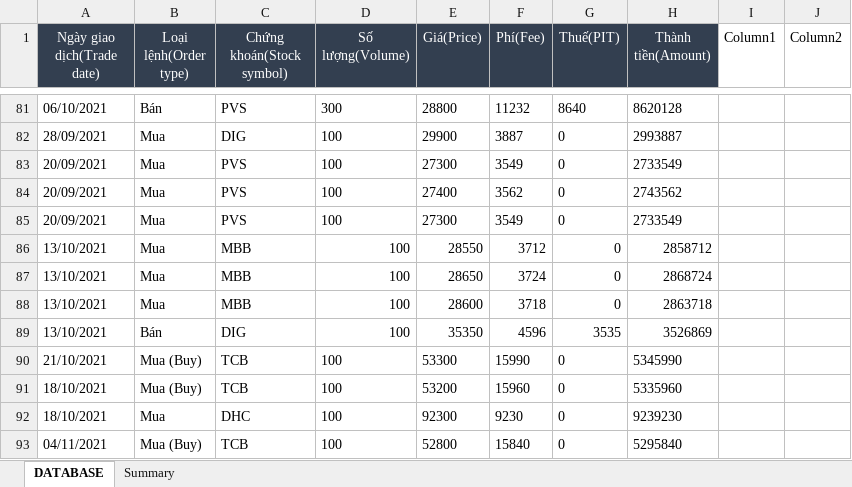
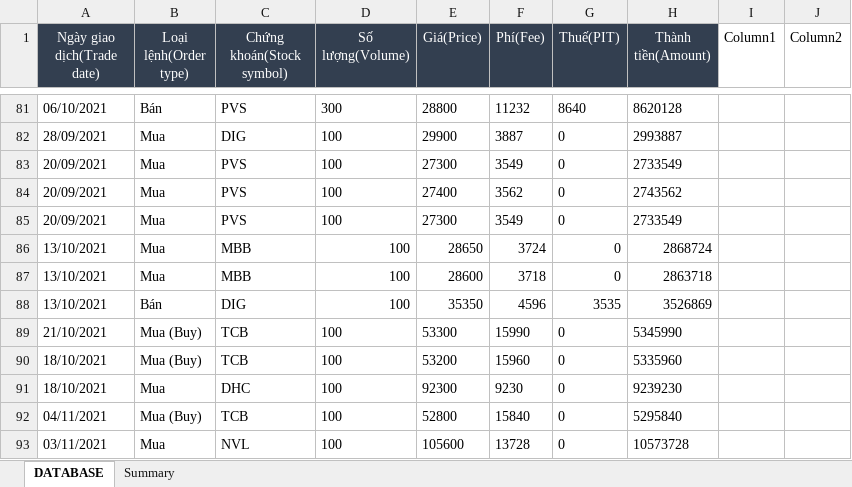
Before and after one commit to takashi92/Uipath, an Excel workbook: MailHandler/Data/DataBase.xlsx, sheet DATABASE, drawn as a sheet; only a part is shown, gaps mark what is left out; the shorter side is filled out with more unchanged rows; values as stored, in another font and other column widths than the file's, no borders; the diff names each change by its address in the sheet, - before the commit and + after, or states it on an @@ line.

Commit message:
Correct MBB

```diff
--- a/MailHandler/Data/DataBase.xlsx (sheet DATABASE)
+++ b/MailHandler/Data/DataBase.xlsx (sheet DATABASE)
-row 86: 13/10/2021 | Mua | MBB | 100 | 28550 | 3712 | 0 | 2858712
```
